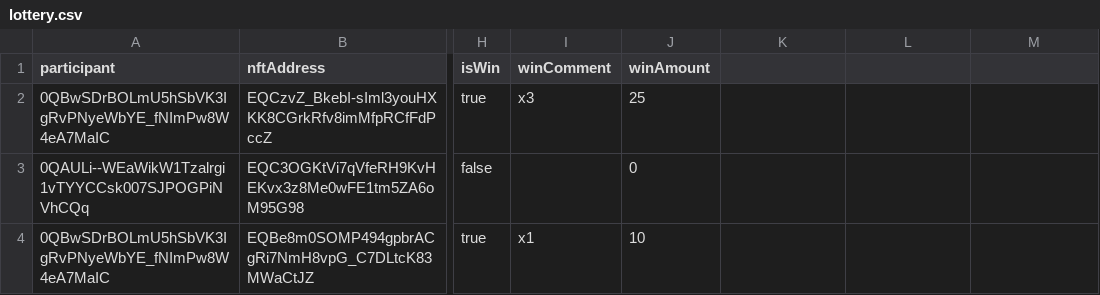
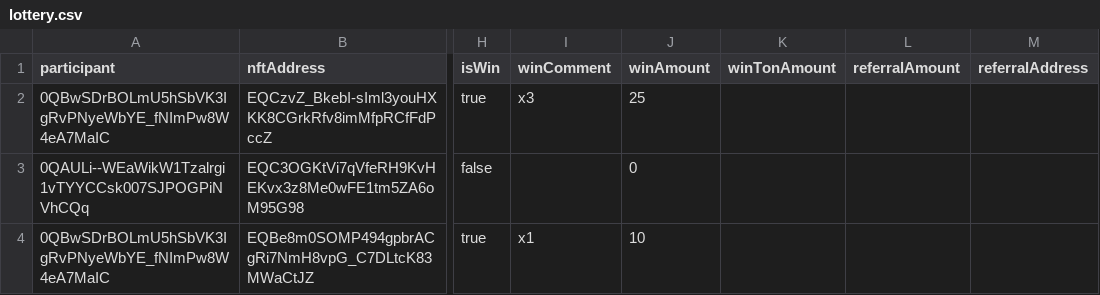
Before and after one commit to vdumbrav/TON-Lottery-Parser, a CSV file: data/lottery.csv, drawn as a sheet; only a part is shown, gaps mark what is left out; the diff names each change by its address in the sheet, - before the commit and + after, or states it on an @@ line.

Commit message:
Track referral address

```diff
--- a/data/lottery.csv
+++ b/data/lottery.csv
-K1: (empty)
+K1: winTonAmount
-L1: (empty)
+L1: referralAmount
-M1: (empty)
+M1: referralAddress
```
Also changed, not shown: 3 other files.
